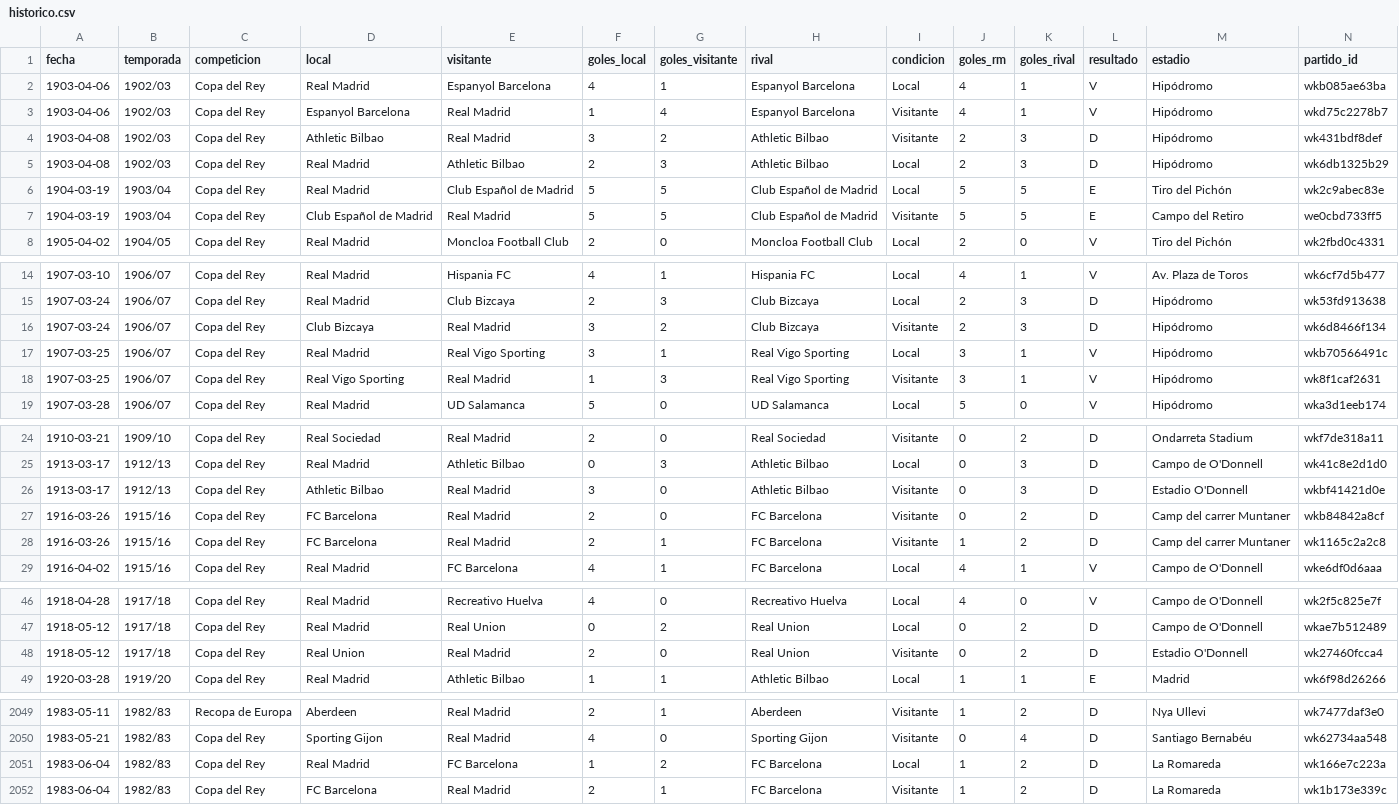
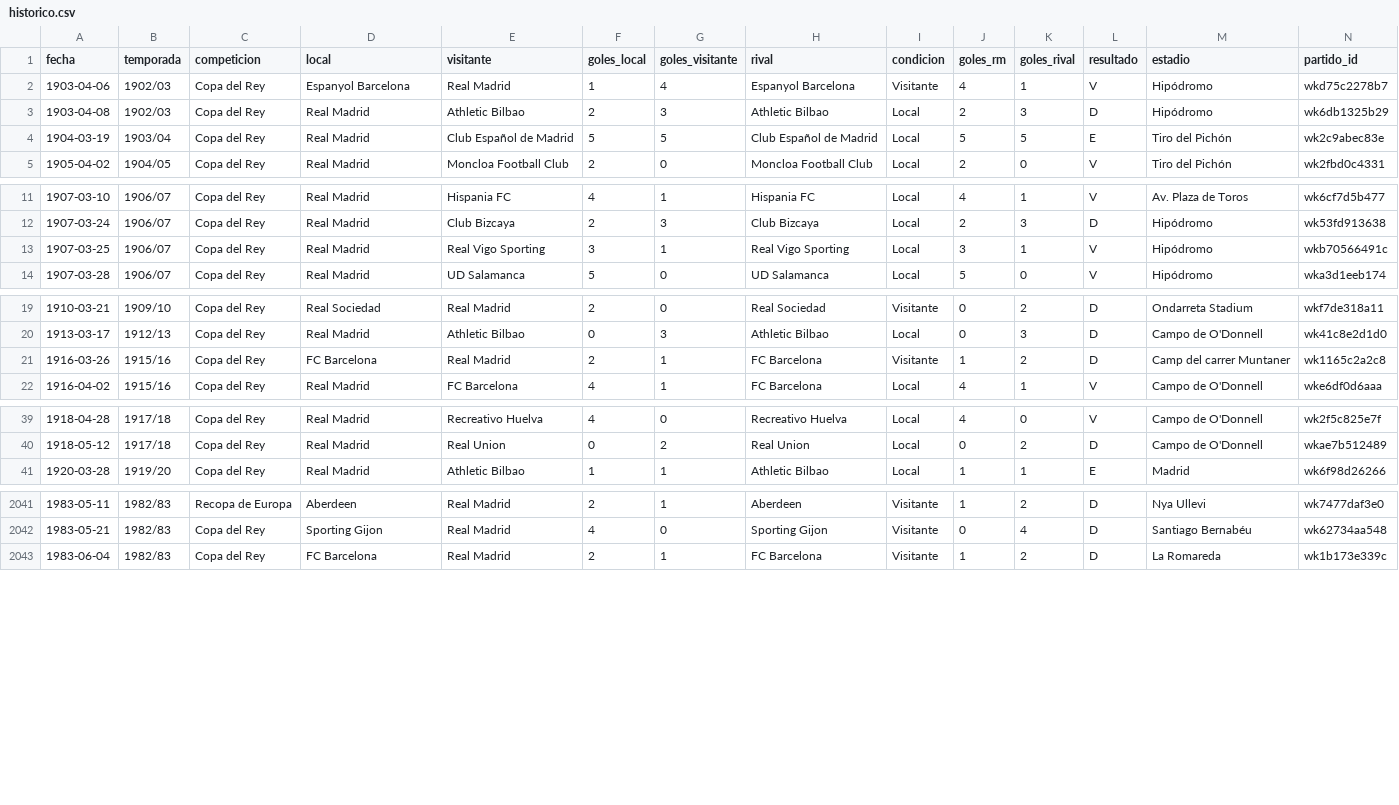
Before and after one commit to feeeeer/real-madrid-analytics, a CSV file: docs/data/historico.csv, drawn as a sheet; only a part is shown, gaps mark what is left out; removed rows and columns are numbered as before the commit, all else as after; rows hold the shown columns only; the diff covers the shown part only; the diff names each change by its address in the sheet, - before the commit and + after, or states it on an @@ line.

```diff
--- a/docs/data/historico.csv
+++ b/docs/data/historico.csv
-row 2: 1903-04-06 | 1902/03 | Copa del Rey | Real Madrid | Espanyol Barcelona | 4 | 1 | Espanyol Barcelona | Local | 4 | 1 | V | Hipódromo | wkb085ae63ba
-row 4: 1903-04-08 | 1902/03 | Copa del Rey | Athletic Bilbao | Real Madrid | 3 | 2 | Athletic Bilbao | Visitante | 2 | 3 | D | Hipódromo | wk431bdf8def
-row 7: 1904-03-19 | 1903/04 | Copa del Rey | Club Español de Madrid | Real Madrid | 5 | 5 | Club Español de Madrid | Visitante | 5 | 5 | E | Campo del Retiro | we0cbd733ff5
-row 16: 1907-03-24 | 1906/07 | Copa del Rey | Club Bizcaya | Real Madrid | 3 | 2 | Club Bizcaya | Visitante | 2 | 3 | D | Hipódromo | wk6d8466f134
-row 18: 1907-03-25 | 1906/07 | Copa del Rey | Real Vigo Sporting | Real Madrid | 1 | 3 | Real Vigo Sporting | Visitante | 3 | 1 | V | Hipódromo | wk8f1caf2631
-row 26: 1913-03-17 | 1912/13 | Copa del Rey | Athletic Bilbao | Real Madrid | 3 | 0 | Athletic Bilbao | Visitante | 0 | 3 | D | Estadio O'Donnell | wkbf41421d0e
-row 27: 1916-03-26 | 1915/16 | Copa del Rey | FC Barcelona | Real Madrid | 2 | 0 | FC Barcelona | Visitante | 0 | 2 | D | Camp del carrer Muntaner | wkb84842a8cf
-row 48: 1918-05-12 | 1917/18 | Copa del Rey | Real Union | Real Madrid | 2 | 0 | Real Union | Visitante | 0 | 2 | D | Estadio O'Donnell | wk27460fcca4
-row 2051: 1983-06-04 | 1982/83 | Copa del Rey | Real Madrid | FC Barcelona | 1 | 2 | FC Barcelona | Local | 1 | 2 | D | La Romareda | wk166e7c223a
```
Also changed, not shown: 1 removed row and 9 moved rows elsewhere in this file, 8 other files.
